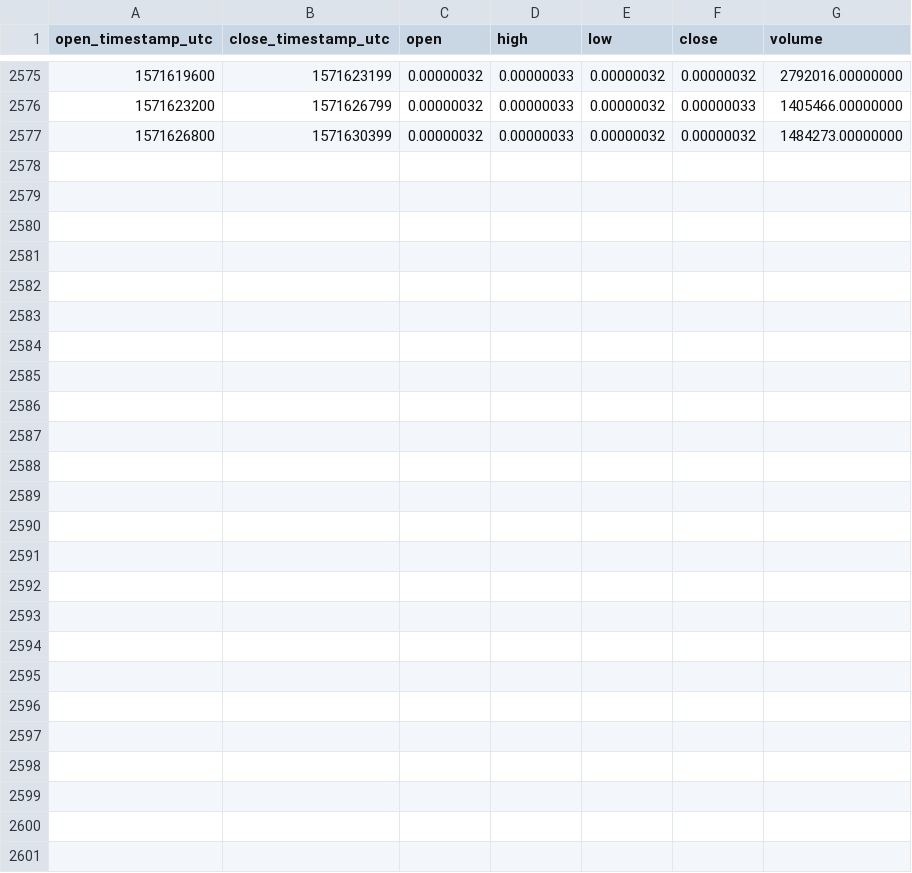
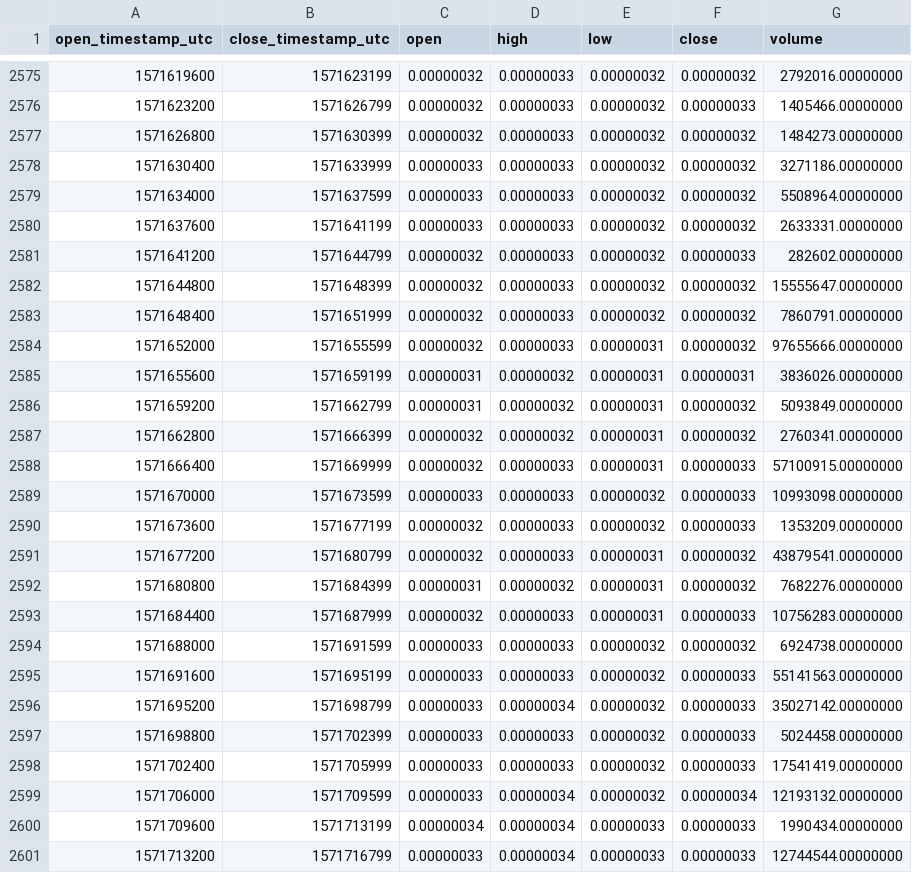
Before and after one commit to cryptobigbro/binance-DOGEBTC, a CSV file: binance-DOGEBTC-1h.csv, drawn as a sheet; only a part is shown, gaps mark what is left out.

Commit message:
Update OHLCV data.

```diff
--- a/binance-DOGEBTC-1h.csv
+++ b/binance-DOGEBTC-1h.csv
@@ -2577 +2577,25 @@ open_timestamp_utc,close_timestamp_utc,open,high,low,close,volume
 1571626800,1571630399,0.00000032,0.00000033,0.00000032,0.00000032,1484273.00000000
+1571630400,1571633999,0.00000033,0.00000033,0.00000032,0.00000032,3271186.00000000
+1571634000,1571637599,0.00000033,0.00000033,0.00000032,0.00000032,5508964.00000000
+1571637600,1571641199,0.00000033,0.00000033,0.00000032,0.00000032,2633331.00000000
+1571641200,1571644799,0.00000032,0.00000033,0.00000032,0.00000033,282602.00000000
+1571644800,1571648399,0.00000032,0.00000033,0.00000032,0.00000032,15555647.00000000
+1571648400,1571651999,0.00000032,0.00000033,0.00000032,0.00000032,7860791.00000000
+1571652000,1571655599,0.00000032,0.00000033,0.00000031,0.00000032,97655666.00000000
+1571655600,1571659199,0.00000031,0.00000032,0.00000031,0.00000031,3836026.00000000
+1571659200,1571662799,0.00000031,0.00000032,0.00000031,0.00000032,5093849.00000000
+1571662800,1571666399,0.00000032,0.00000032,0.00000031,0.00000032,2760341.00000000
+1571666400,1571669999,0.00000032,0.00000033,0.00000031,0.00000033,57100915.00000000
+1571670000,1571673599,0.00000033,0.00000033,0.00000032,0.00000033,10993098.00000000
+1571673600,1571677199,0.00000032,0.00000033,0.00000032,0.00000033,1353209.00000000
+1571677200,1571680799,0.00000032,0.00000033,0.00000031,0.00000032,43879541.00000000
+1571680800,1571684399,0.00000031,0.00000032,0.00000031,0.00000032,7682276.00000000
+1571684400,1571687999,0.00000032,0.00000033,0.00000031,0.00000033,10756283.00000000
+1571688000,1571691599,0.00000033,0.00000033,0.00000032,0.00000032,6924738.00000000
+1571691600,1571695199,0.00000033,0.00000033,0.00000032,0.00000033,55141563.00000000
+1571695200,1571698799,0.00000033,0.00000034,0.00000032,0.00000033,35027142.00000000
+1571698800,1571702399,0.00000033,0.00000033,0.00000032,0.00000033,5024458.00000000
+1571702400,1571705999,0.00000033,0.00000033,0.00000032,0.00000033,17541419.00000000
+1571706000,1571709599,0.00000033,0.00000034,0.00000032,0.00000034,12193132.00000000
+1571709600,1571713199,0.00000034,0.00000034,0.00000033,0.00000033,1990434.00000000
+1571713200,1571716799,0.00000033,0.00000034,0.00000033,0.00000033,12744544.00000000
```
Also changed, not shown: binance-DOGEBTC-1d.csv.
